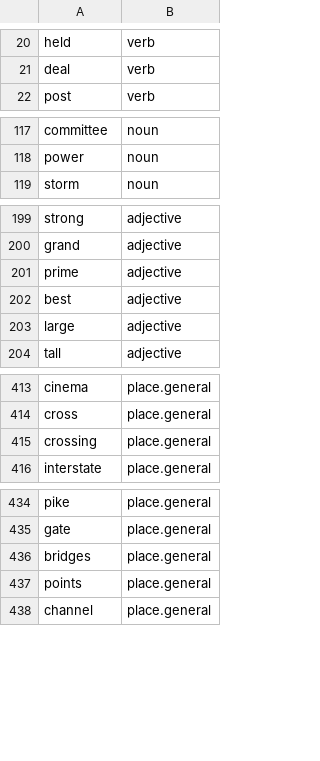
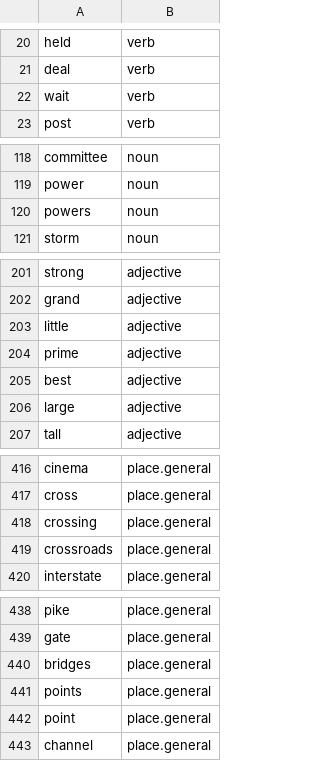
Before and after one commit to OpenSextant/Xponents, a CSV file: solr/gazetteer/conf/filters/non-placenames.csv, drawn as a sheet; only a part is shown, gaps mark what is left out.

Commit message:
more generic non-place names

```diff
--- a/solr/gazetteer/conf/filters/non-placenames.csv
+++ b/solr/gazetteer/conf/filters/non-placenames.csv
@@ -21,2 +21,3 @@
 "deal","verb"
+"wait","verb"
 "post","verb"
@@ -118,2 +119,3 @@
 "power","noun"
+"powers","noun"
 "storm","noun"
@@ -200,2 +202,3 @@
 "grand","adjective"
+"little","adjective"
 "prime","adjective"
@@ -415,2 +418,3 @@
 "crossing","place.general"
+"crossroads","place.general"
 "interstate","place.general"
@@ -437,2 +441,3 @@
 "points","place.general"
+"point","place.general"
 "channel","place.general"
```
